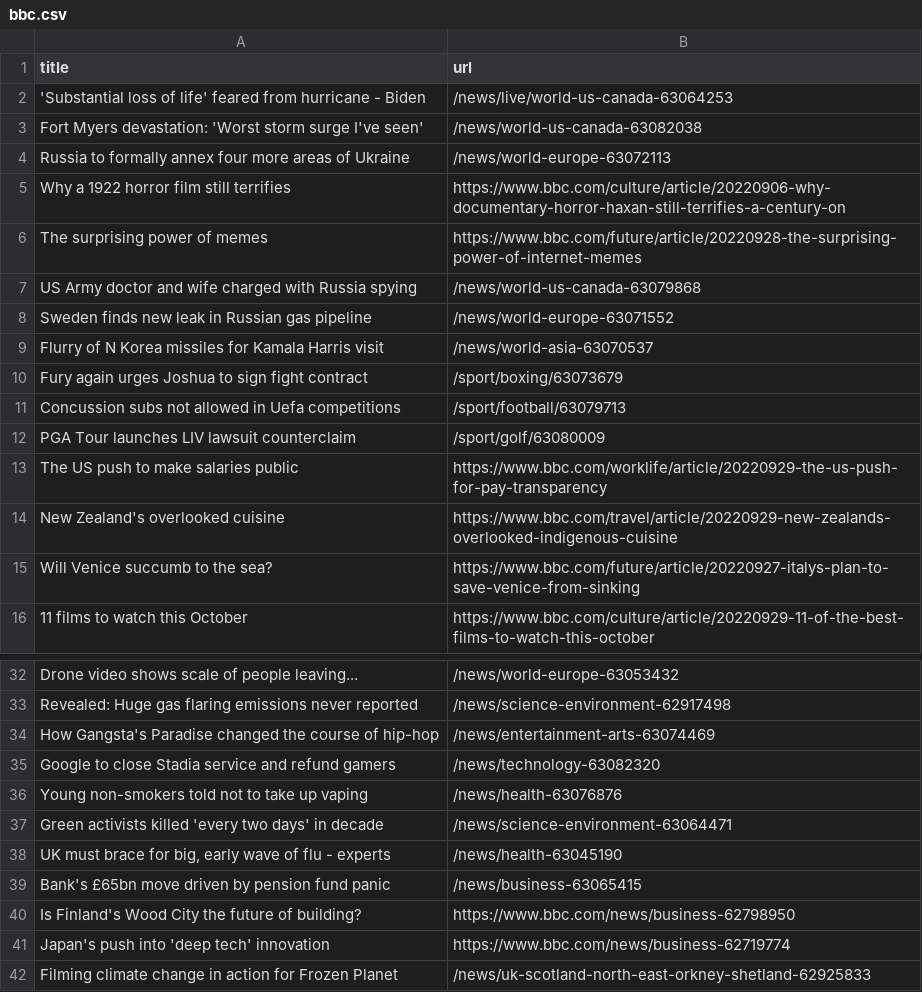
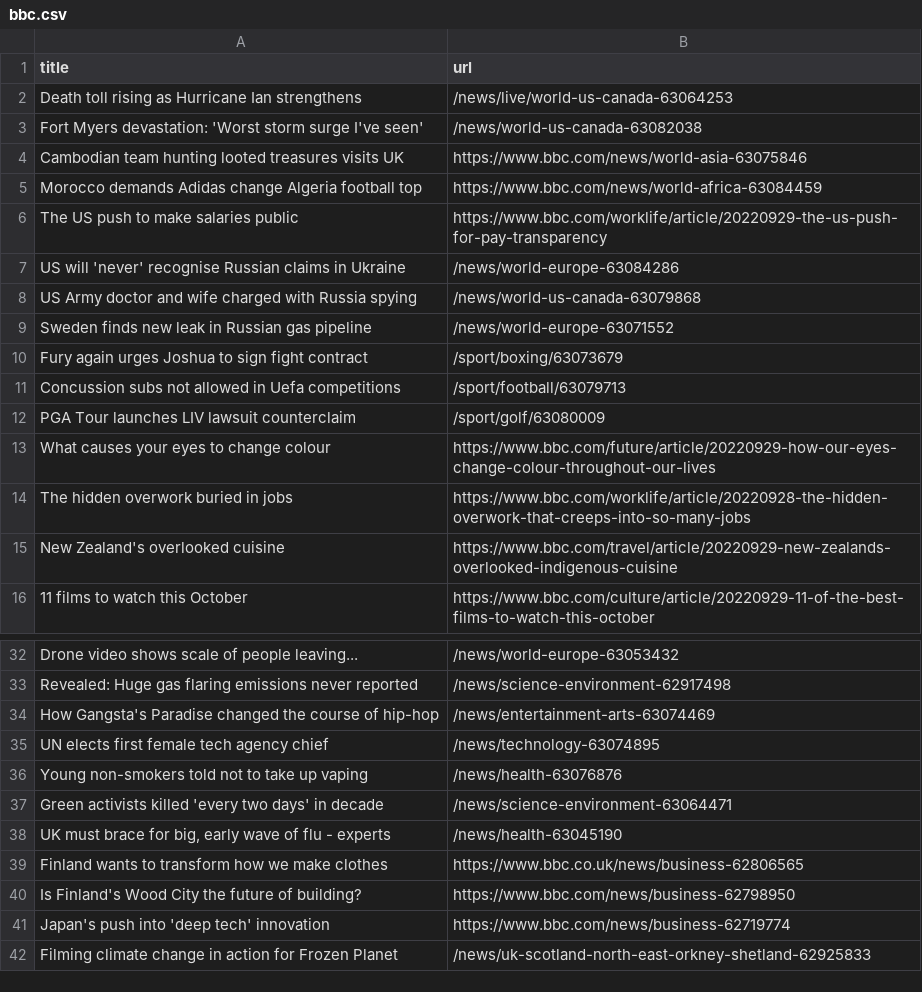
Before and after one commit to bryan-baker/automatic-scraper-bbc, a CSV file: bbc.csv, drawn as a sheet; only a part is shown, gaps mark what is left out.

```diff
--- a/bbc.csv
+++ b/bbc.csv
@@ -1,10 +1,10 @@
 title,url
-'Substantial loss of life' feared from hurricane - Biden,/news/live/world-us-canada-63064253
+Death toll rising as Hurricane Ian strengthens,/news/live/world-us-canada-63064253
 Fort Myers devastation: 'Worst storm surge I've seen',/news/world-us-canada-63082038
-Russia to formally annex four more areas of Ukraine,/news/world-europe-63072113
-Why a 1922 horror film still terrifies,https://www.bbc.com/culture/article/20220906-why-documentary-horror-haxan-still-terrifies-a-century-on
-The surprising power of memes,https://www.bbc.com/future/article/20220928-the-surprising-power-of-internet-memes
+Cambodian team hunting looted treasures visits UK,https://www.bbc.com/news/world-asia-63075846
+Morocco demands Adidas change Algeria football top,https://www.bbc.com/news/world-africa-63084459
+The US push to make salaries public,https://www.bbc.com/worklife/article/20220929-the-us-push-for-pay-transparency
+US will 'never' recognise Russian claims in Ukraine,/news/world-europe-63084286
 US Army doctor and wife charged with Russia spying,/news/world-us-canada-63079868
 Sweden finds new leak in Russian gas pipeline,/news/world-europe-63071552
-Flurry of N Korea missiles for Kamala Harris visit,/news/world-asia-63070537
 Fury again urges Joshua to sign fight contract,/sport/boxing/63073679
@@ -12,5 +12,5 @@ Concussion subs not allowed in Uefa competitions,/sport/football/63079713
 PGA Tour launches LIV lawsuit counterclaim,/sport/golf/63080009
-The US push to make salaries public,https://www.bbc.com/worklife/article/20220929-the-us-push-for-pay-transparency
+What causes your eyes to change colour,https://www.bbc.com/future/article/20220929-how-our-eyes-change-colour-throughout-our-lives
+The hidden overwork buried in jobs,https://www.bbc.com/worklife/article/20220928-the-hidden-overwork-that-creeps-into-so-many-jobs
 New Zealand's overlooked cuisine,https://www.bbc.com/travel/article/20220929-new-zealands-overlooked-indigenous-cuisine
-Will Venice succumb to the sea?,https://www.bbc.com/future/article/20220927-italys-plan-to-save-venice-from-sinking
 11 films to watch this October,https://www.bbc.com/culture/article/20220929-11-of-the-best-films-to-watch-this-october
@@ -34,3 +34,3 @@ Revealed: Huge gas flaring emissions never reported,/news/science-environment-62
 How Gangsta's Paradise changed the course of hip-hop,/news/entertainment-arts-63074469
-Google to close Stadia service and refund gamers,/news/technology-63082320
+UN elects first female tech agency chief,/news/technology-63074895
 Young non-smokers told not to take up vaping,/news/health-63076876
@@ -38,3 +38,3 @@ Green activists killed 'every two days' in decade,/news/science-environment-6306
 "UK must brace for big, early wave of flu - experts",/news/health-63045190
-Bank's £65bn move driven by pension fund panic,/news/business-63065415
+Finland wants to transform how we make clothes,https://www.bbc.co.uk/news/business-62806565
 Is Finland's Wood City the future of building?,https://www.bbc.com/news/business-62798950
```
